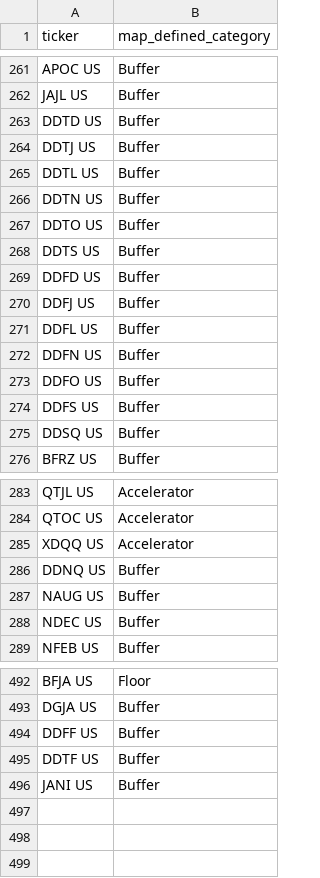
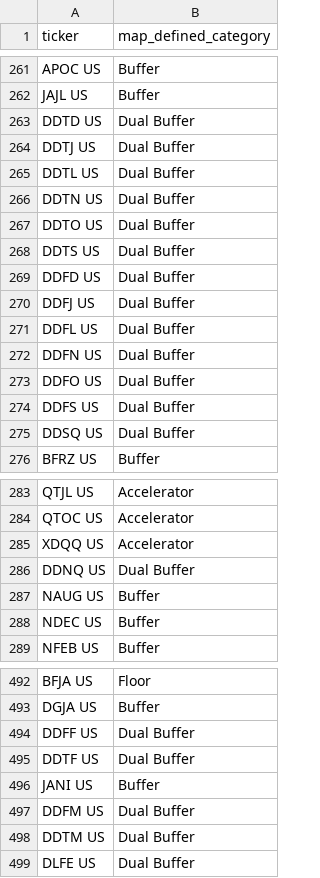
Before and after one commit to ryuoelasmar/rexfinhub, a CSV file: config/rules/attributes_Defined.csv, drawn as a sheet; only a part is shown, gaps mark what is left out; the diff covers the shown part only.

```diff
--- a/config/rules/attributes_Defined.csv
+++ b/config/rules/attributes_Defined.csv
@@ -262,15 +262,15 @@ APOC US,Buffer
 JAJL US,Buffer
-DDTD US,Buffer
-DDTJ US,Buffer
-DDTL US,Buffer
-DDTN US,Buffer
-DDTO US,Buffer
-DDTS US,Buffer
-DDFD US,Buffer
-DDFJ US,Buffer
-DDFL US,Buffer
-DDFN US,Buffer
-DDFO US,Buffer
-DDFS US,Buffer
-DDSQ US,Buffer
+DDTD US,Dual Buffer
+DDTJ US,Dual Buffer
+DDTL US,Dual Buffer
+DDTN US,Dual Buffer
+DDTO US,Dual Buffer
+DDTS US,Dual Buffer
+DDFD US,Dual Buffer
+DDFJ US,Dual Buffer
+DDFL US,Dual Buffer
+DDFN US,Dual Buffer
+DDFO US,Dual Buffer
+DDFS US,Dual Buffer
+DDSQ US,Dual Buffer
 BFRZ US,Buffer
@@ -285,3 +285,3 @@ QTOC US,Accelerator
 XDQQ US,Accelerator
-DDNQ US,Buffer
+DDNQ US,Dual Buffer
 NAUG US,Buffer
@@ -493,4 +493,7 @@ BFJA US,Floor
 DGJA US,Buffer
-DDFF US,Buffer
-DDTF US,Buffer
+DDFF US,Dual Buffer
+DDTF US,Dual Buffer
 JANI US,Buffer
+DDFM US,Dual Buffer
+DDTM US,Dual Buffer
+DLFE US,Dual Buffer
```
Also changed, not shown: 1 edited cell elsewhere in this file, config/rules/attributes_Crypto.csv, config/rules/attributes_Thematic.csv, 12 other files.
